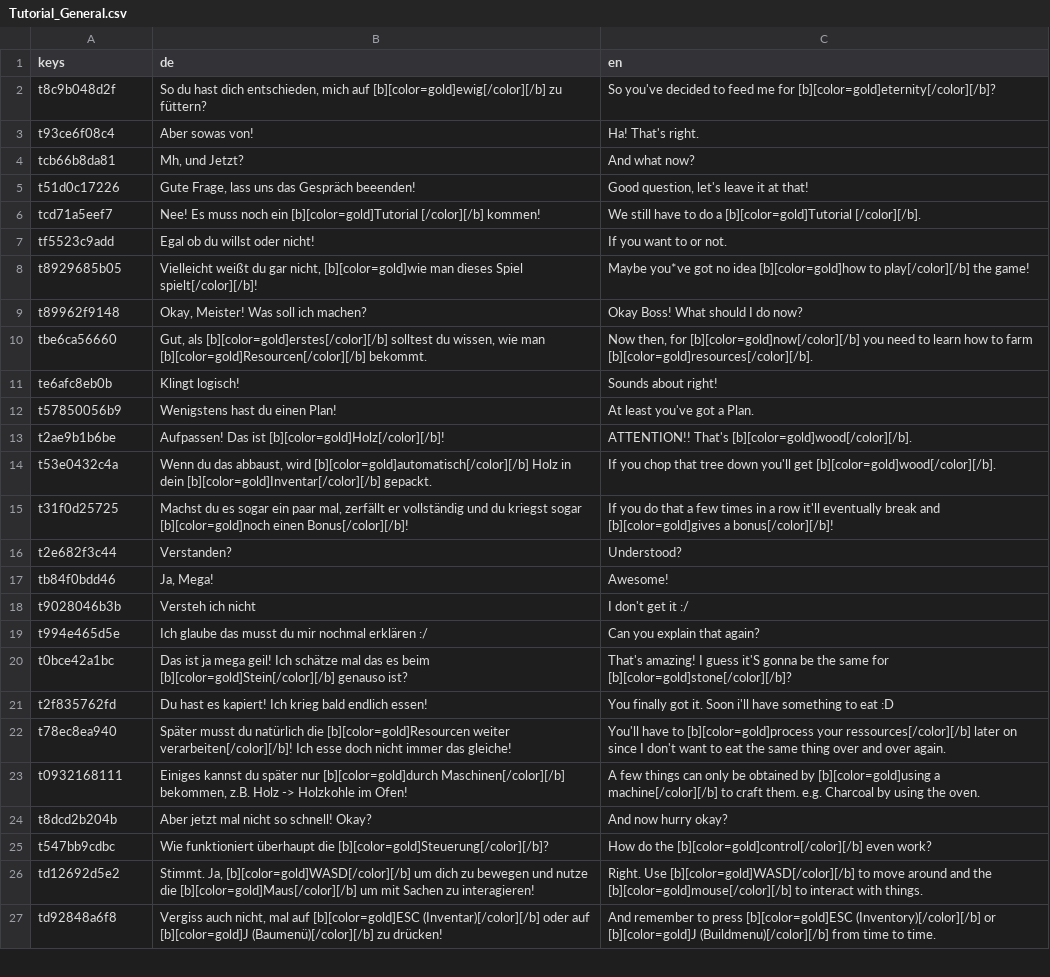
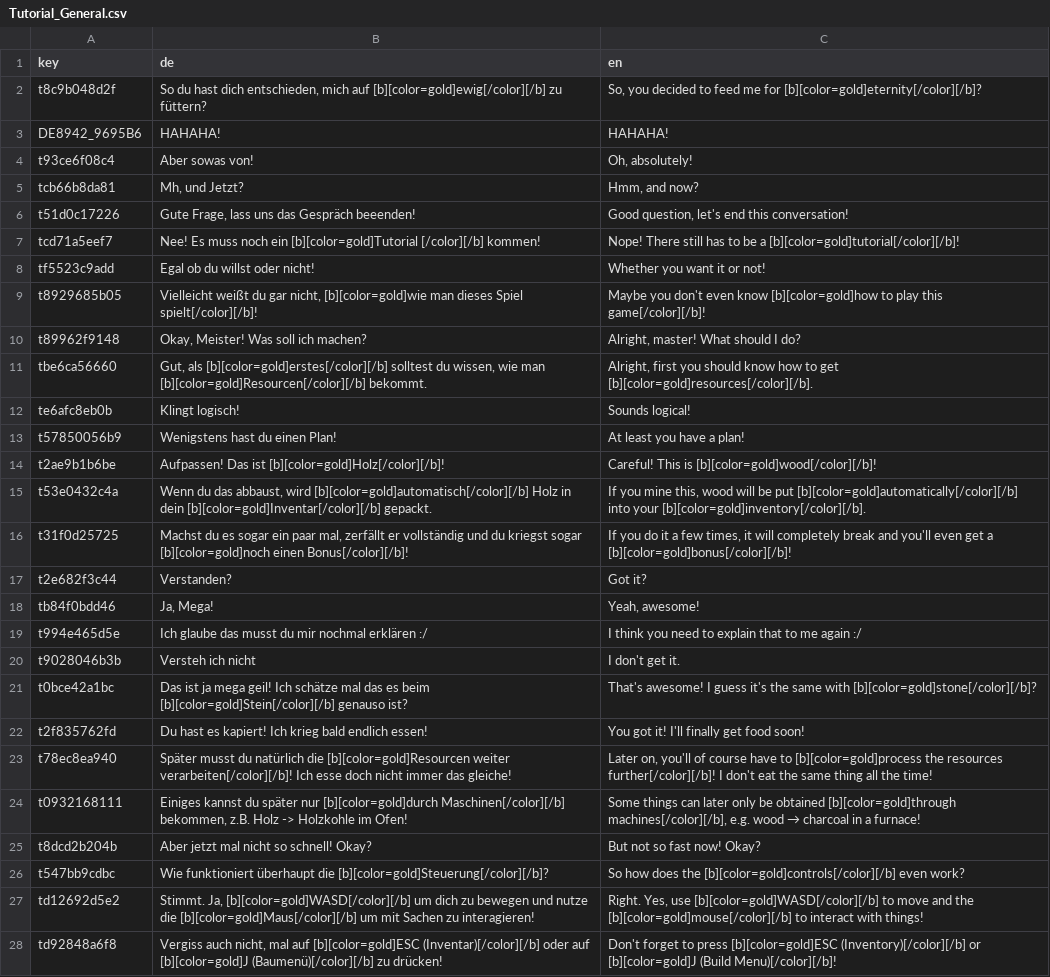
Before and after one commit to LSXAC/Whispering_Island, a CSV file: Whispering Life Data/Sub Systems/Dialogue System/Dialogues/Tutorial/Data/Tutorial_General.csv, drawn as a sheet; only a part is shown; removed rows and columns are numbered as before the commit, all else as after; the diff covers the shown part only; the diff names each change by its address in the sheet, - before the commit and + after, or states it on an @@ line.

Commit message:
Updated Quest,Tutorial and Game Menu open Menu

```diff
--- a/Whispering Life Data/Sub Systems/Dialogue System/Dialogues/Tutorial/Data/Tutorial_General.csv
+++ b/Whispering Life Data/Sub Systems/Dialogue System/Dialogues/Tutorial/Data/Tutorial_General.csv
-A1: keys
+A1: key
-C2 (en): So you've decided to…
+C2 (en): So, you decided to…
+row 3: DE8942_9695B6 | HAHAHA! | HAHAHA!
-C4 (en): Ha! That's right.
+C4 (en): Oh, absolutely!
-C5 (en): And what now?
+C5 (en): Hmm, and now?
-C6 (en): Good question, let's leave it at that!
+C6 (en): Good question, let's end this conversation!
-C7 (en): We still have to do a [b][color=gold]Tutorial [/color][/b].
+C7 (en): Nope! There still has to be a [b][color=gold]tutorial[/color][/b]!
-C8 (en): If you want to or not.
+C8 (en): Whether you want it or not!
-C9 (en): Maybe you*ve got no idea [b][color=gold]how to play[/color][/b] the game!
+C9 (en): Maybe you don't even know [b][color=gold]how to play this game[/color][/b]!
-C10 (en): Okay Boss! What should I do now?
+C10 (en): Alright, master! What should I do?
-C11 (en): Now then, for [b][color=gold]now[/color][/b] you need to learn how to farm [b][color=gold]resources[/color][/b].
+C11 (en): Alright, first you should know how to get [b][color=gold]resources[/color][/b].
-C12 (en): Sounds about right!
+C12 (en): Sounds logical!
-C13 (en): At least you've got a Plan.
+C13 (en): At least you have a plan!
-C14 (en): ATTENTION!! That's [b][color=gold]wood[/color][/b].
+C14 (en): Careful! This is [b][color=gold]wood[/color][/b]!
-C15 (en): If you chop that tree down you'll get [b][color=gold]wood[/color][/b].
+C15 (en): If you mine this, wood will be put [b][color=gold]automatically[/color][/b] into your [b][color=gold]inventory[/color][/b].
-C16 (en): …you do that a few times in a row it'll eventually break and [b][color=gold]gives a bonus[/color][/b]!
+C16 (en): …you do it a few times, it will completely break and you'll even get a [b][color=gold]bonus[/color][/b]!
-C17 (en): Understood?
+C17 (en): Got it?
-C18 (en): Awesome!
+C18 (en): Yeah, awesome!
+row 19: t994e465d5e | Ich glaube das musst du mir nochmal erklären :/ | I think you need to explain that to me again :/
-C20 (en): I don't get it :/
+C20 (en): I don't get it.
-row 19: t994e465d5e | Ich glaube das musst du mir nochmal erklären :/ | Can you explain that again?
-C21 (en): That's amazing! I guess it'S gonna be the same for [b][color=gold]stone[/color][/b]?
+C21 (en): That's awesome! I guess it's the same with [b][color=gold]stone[/color][/b]?
-C22 (en): You finally got it. Soon i'll have something to eat :D
+C22 (en): You got it! I'll finally get food soon!
-C23 (en): You'll have to [b][color=gold]process your ressources[/color][/b] later on since I don't want to eat the same thing over and over again.
+C23 (en): Later on, you'll of course have to [b][color=gold]process the resources further[/color][/b]! I don't eat the same thing all the time!
@@ C24 (en): A few things can only be obtained by [b][color=gold]using a machine[/color][/b] to craft them. e.g. Charcoal by using the oven. → Some things can later only be obtained [b][color=gold]through machines[/color][/b], e.g. wood → charcoal in a furnace! @@
-C25 (en): And now hurry okay?
+C25 (en): But not so fast now! Okay?
-C26 (en): How do the [b][color=gold]control[/color][/b] even work?
+C26 (en): So how does the [b][color=gold]controls[/color][/b] even work?
-C27 (en): Right. Use [b][color=gold]WASD[/color][/b] to move around and the [b][color=gold]mouse[/color][/b] to interact with things.
+C27 (en): Right. Yes, use [b][color=gold]WASD[/color][/b] to move and the [b][color=gold]mouse[/color][/b] to interact with things!
-C28 (en): And remember to press [b][color=gold]ESC (Inventory)[/color][/b] or [b][color=gold]J (Buildmenu)[/color][/b] from time to time.
+C28 (en): Don't forget to press [b][color=gold]ESC (Inventory)[/color][/b] or [b][color=gold]J (Build Menu)[/color][/b]!
```
Also changed, not shown: 2 removed rows and 12 edited cells elsewhere in this file, 18 other files.
